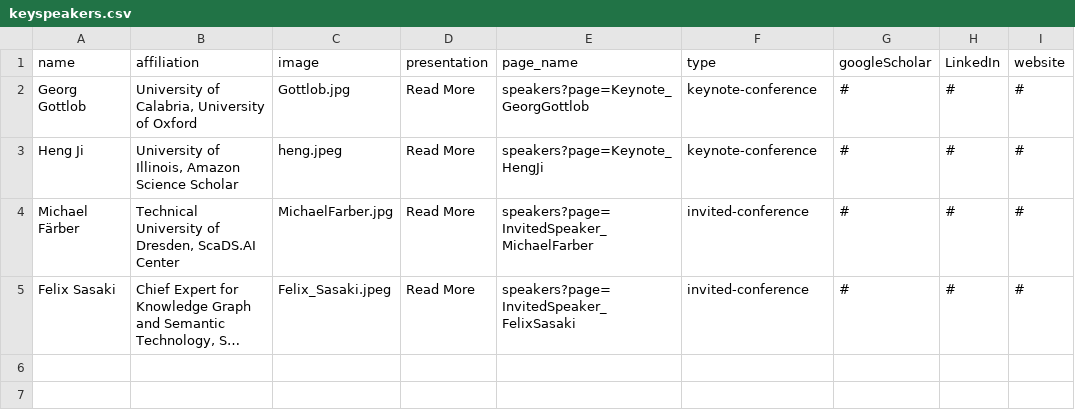
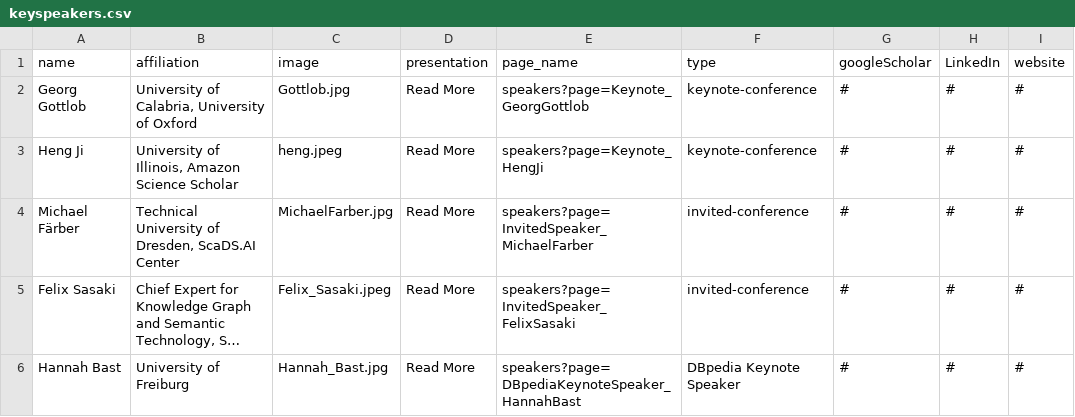
Before and after one commit to SEMANTiCS-org/2025-semantics-org.github.io, a CSV file: content/keyspeakers.csv, drawn as a sheet; long unchanged cells end in …; the diff names each change by its address in the sheet, - before the commit and + after, or states it on an @@ line.

Commit message:
feat: DBpedia Keynote Speaker

```diff
--- a/content/keyspeakers.csv
+++ b/content/keyspeakers.csv
+row 6: Hannah Bast | University of Freiburg | Hannah_Bast.jpg | Read More | speakers?page=DBpediaKeynoteSpeaker_HannahBast | DBpedia Keynote Speaker | # | # | #
```
Also changed, not shown: 2 other files.
